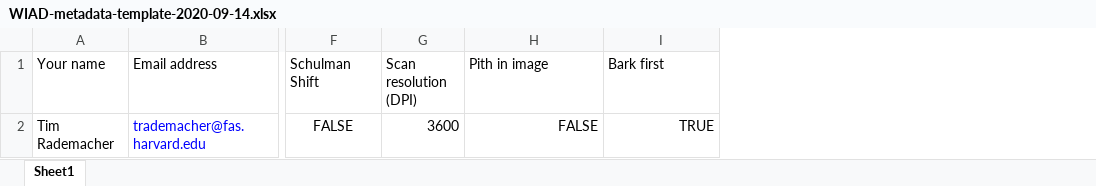
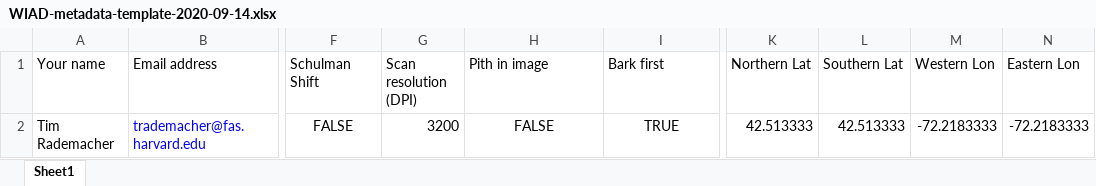
Before and after one commit to bbcrown/wiad, an Excel workbook: inst/demos/WIAD-metadata-template-2020-09-14.xlsx, sheet Sheet1, drawn as a sheet; only a part is shown, gaps mark what is left out; values as stored, in another font and other column widths than the file's, no borders; the diff names each change by its address in the sheet, - before the commit and + after, or states it on an @@ line.

Commit message:
integrated wiadImageID and ownerImageID as well as bounding latitudes and longitudes in the metadata. Also dealt with some minor issues.

```diff
--- a/inst/demos/WIAD-metadata-template-2020-09-14.xlsx (sheet Sheet1)
+++ b/inst/demos/WIAD-metadata-template-2020-09-14.xlsx (sheet Sheet1)
+column K (Northern Lat), row 2: 42.513333
+column L (Southern Lat), row 2: 42.513333
+column M (Western Lon), row 2: -72.2183333
+column N (Eastern Lon), row 2: -72.2183333
-G2 (Scan resolution (DPI)): 3600
+G2 (Scan resolution (DPI)): 3200
-H2:I2 alignment: right
+H2:I2 alignment: center
```
Also changed, not shown: formulas that keep their value, 4 other files.
